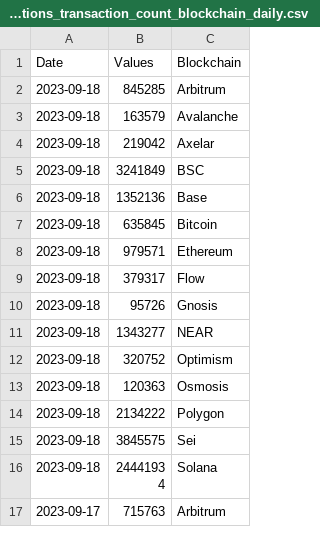
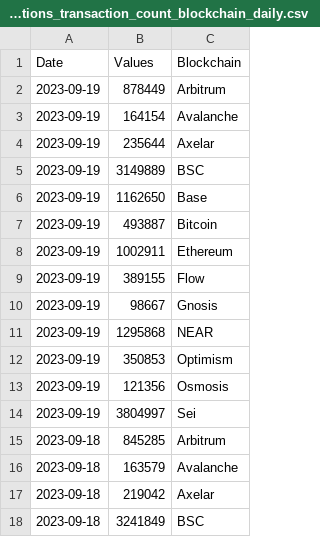
Before and after one commit to alitaslimi/outlier, a CSV file: data/transactions_transaction_count_blockchain_daily.csv, drawn as a sheet; only a part is shown; the shorter side is filled out with more unchanged rows; the diff names each change by its address in the sheet, - before the commit and + after, or states it on an @@ line.

```diff
--- a/data/transactions_transaction_count_blockchain_daily.csv
+++ b/data/transactions_transaction_count_blockchain_daily.csv
+row 2: 2023-09-19 | 878449 | Arbitrum
+row 3: 2023-09-19 | 164154 | Avalanche
+row 4: 2023-09-19 | 235644 | Axelar
+row 5: 2023-09-19 | 3149889 | BSC
+row 6: 2023-09-19 | 1162650 | Base
+row 7: 2023-09-19 | 493887 | Bitcoin
+row 8: 2023-09-19 | 1002911 | Ethereum
+row 9: 2023-09-19 | 389155 | Flow
+row 10: 2023-09-19 | 98667 | Gnosis
+row 11: 2023-09-19 | 1295868 | NEAR
+row 12: 2023-09-19 | 350853 | Optimism
+row 13: 2023-09-19 | 121356 | Osmosis
+row 14: 2023-09-19 | 3804997 | Sei
```
Also changed, not shown: data/charts.csv, data/transactions_tps_blockchain_daily.csv, 1 other file.
